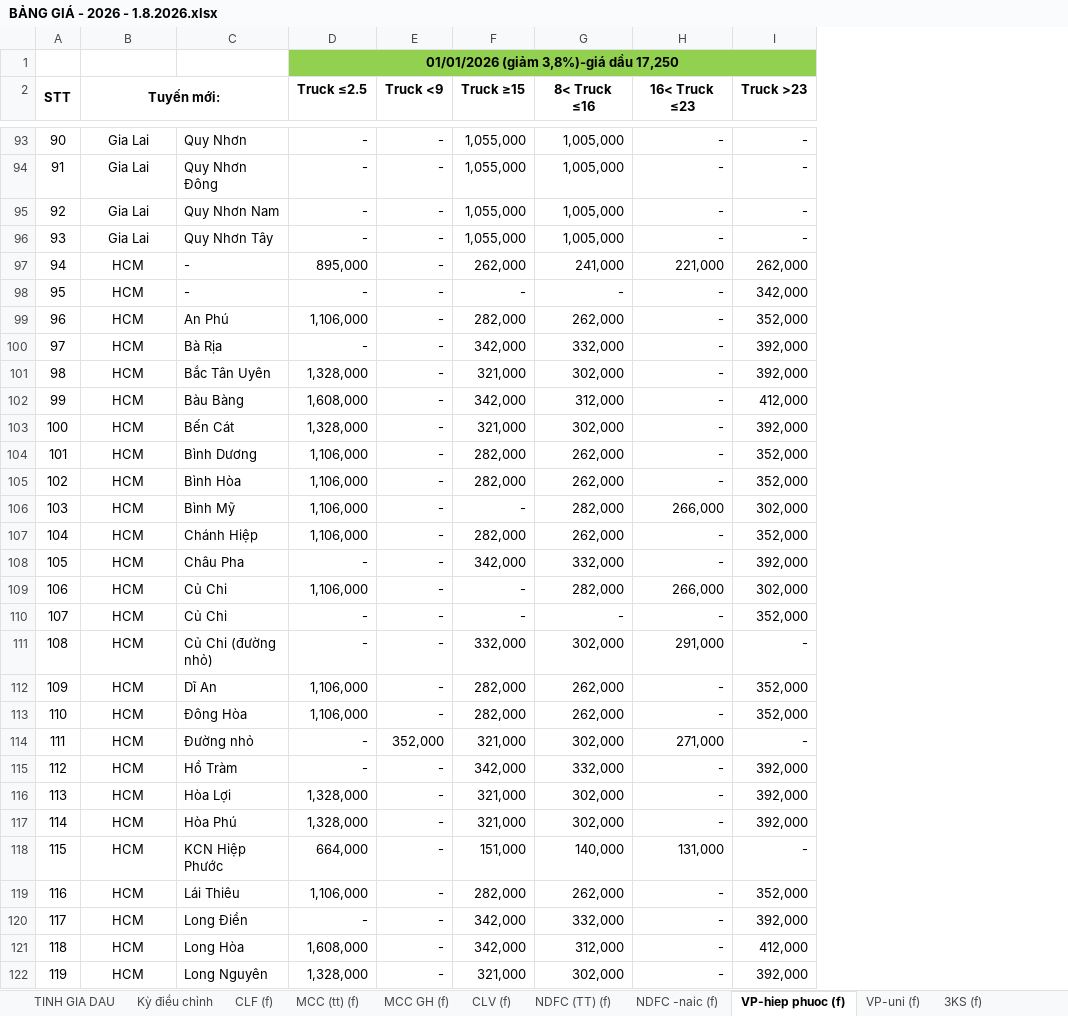
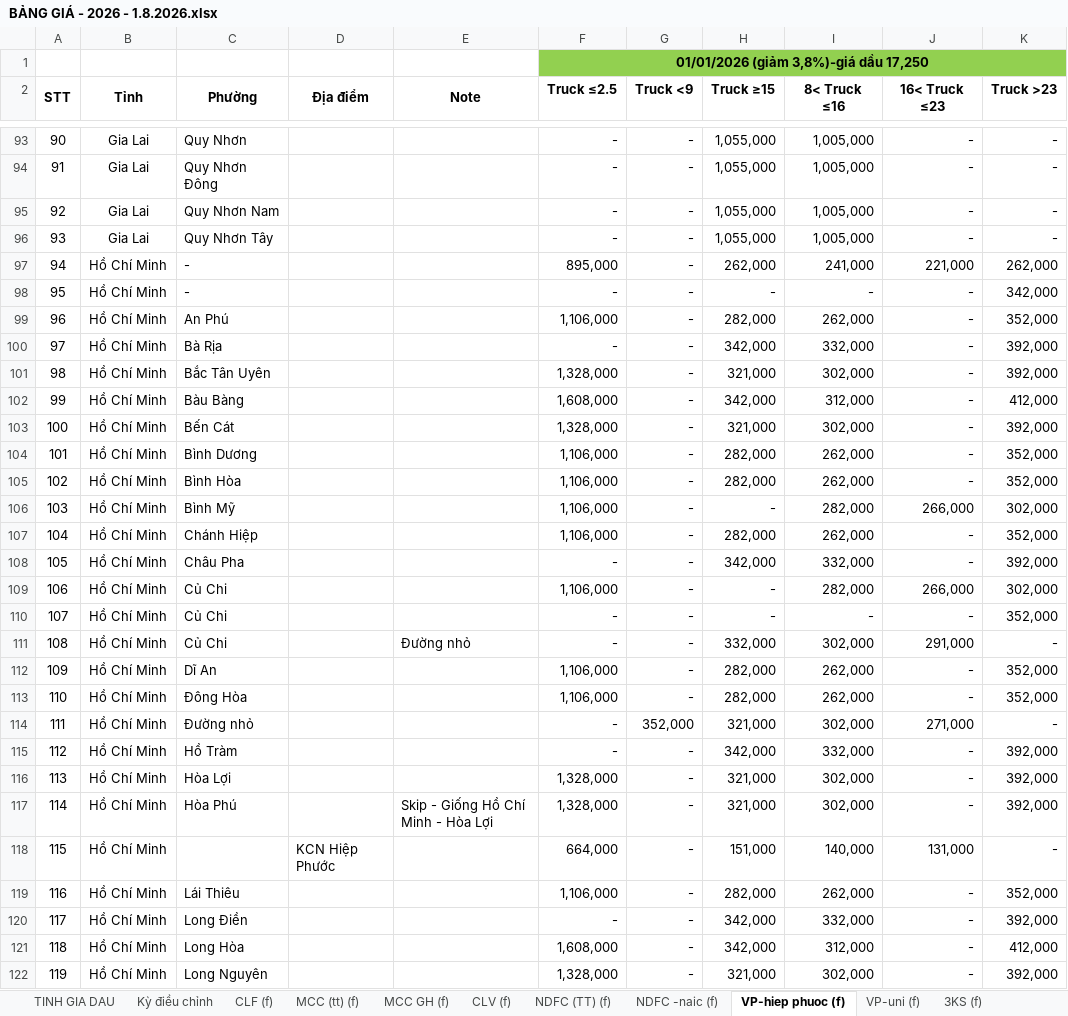
Before and after one commit to thienanle04/web_app_phuphatcorp, an Excel workbook: reference/xu_ly_du_lieu_ke_toan/BẢNG GIÁ - 2026 - 1.8.2026.xlsx, sheet VP-hiep phuoc (f), drawn as a sheet; only a part is shown, gaps mark what is left out; values as stored, in another font and other column widths than the file's, no borders; removed rows and columns are numbered as before the commit, all else as after; the diff covers the shown part only; the diff names each change by its address in the sheet, - before the commit and + after, or states it on an @@ line.

Commit message:
feat(route-pricing): seed VP-uni (f) vào bảng giá VP-uni
Map Tỉnh/Phường (residual, gộp Hiệp Phước, Bảo Lộc thành 1/2/3). Thêm seed NDFC-naic và ignore __pycache__.

```diff
--- a/reference/xu_ly_du_lieu_ke_toan/BẢNG GIÁ - 2026 - 1.8.2026.xlsx (sheet VP-hiep phuoc (f))
+++ b/reference/xu_ly_du_lieu_ke_toan/BẢNG GIÁ - 2026 - 1.8.2026.xlsx (sheet VP-hiep phuoc (f))
+column D (Địa điểm), row 118: KCN Hiệp Phước
+column E (Note), rows 111-117: Đường nhỏ |  |  |  |  |  | Skip - Giống Hồ Chí Minh - Hòa Lợi
-B2: Tuyến mới:
+B2: Tỉnh
-B2:C3 merged
+B2:B3 merged
-C2: (empty)
+C2: Phường
+C2:C3 merged
-B97:B122 (Tỉnh): HCM
+B97:B122 (Tỉnh): Hồ Chí Minh
-C111 (Phường): Củ Chi (đường nhỏ)
+C111 (Phường): Củ Chi
-C118 (Phường): KCN Hiệp Phước
+C118 (Phường): (empty)
```
Also changed, not shown: 25 edited cells elsewhere in this sheet, sheet VP-uni (f), sheet NDFC (TT) (f), sheet NDFC -naic (f), 7 other files.
